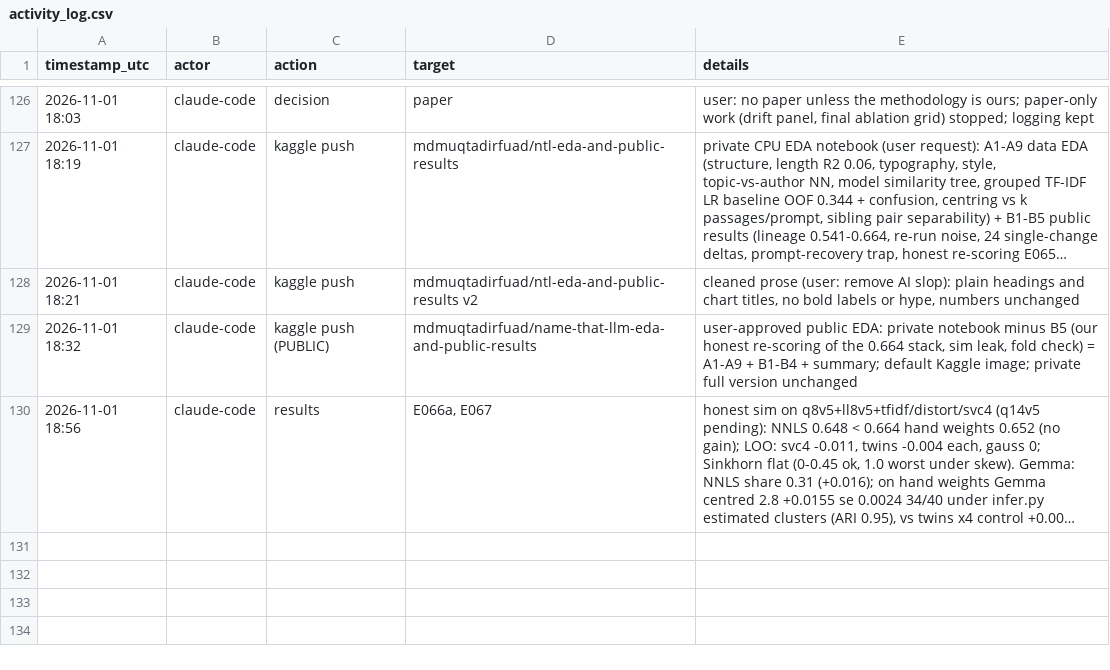
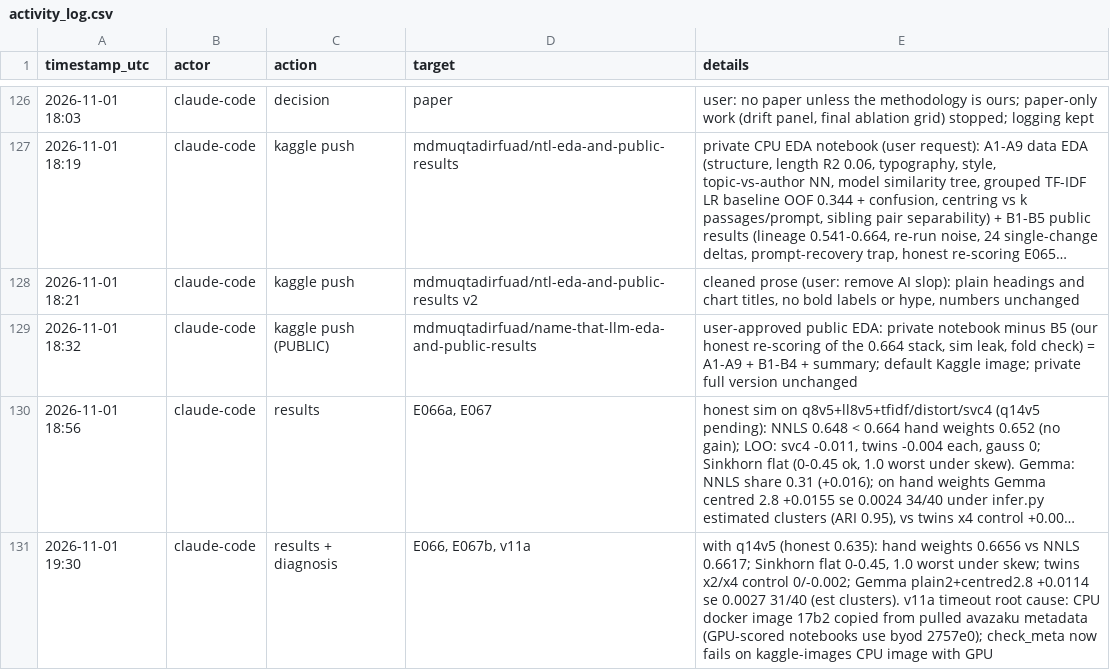
Before and after one commit to md-muqtadir-fuad/name-that-llm, a CSV file: paper/activity_log.csv, drawn as a sheet; only a part is shown, gaps mark what is left out; long unchanged cells end in …; the diff names each change by its address in the sheet, - before the commit and + after, or states it on an @@ line.

```diff
--- a/paper/activity_log.csv
+++ b/paper/activity_log.csv
+row 131: 2026-11-01 19:30 | claude-code | results + diagnosis | E066, E067b, v11a | with q14v5 (honest 0.635): hand weights 0.6656 vs NNLS 0.6617; Sinkhorn flat 0-0.45, 1.0 worst under skew; twins x2/x4 control 0/-0.002; Gemma plain2+centred2.8 +0.0114 se 0.0027 31/40 (est clusters). v11a timeout root cause: CPU docker image 17b2 copied from pulled avazaku metadata (GPU-scored notebooks use byod 2757e0); check_meta now fails on kaggle-images CPU image with GPU
```
Also changed, not shown: experiments/honest/out/stack_sim_base_vs_nnls.csv, experiments/honest/out/stack_sim_groups.csv, 13 other files.
